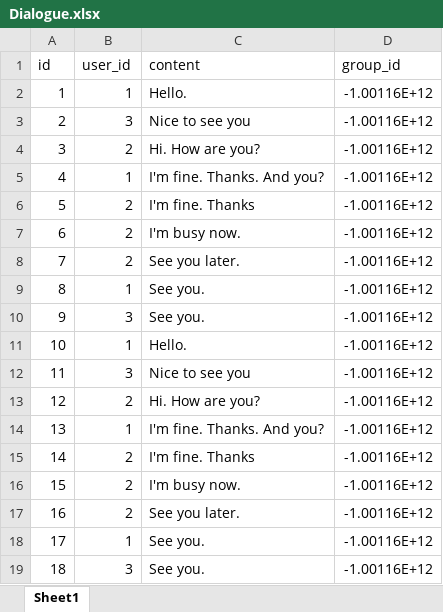
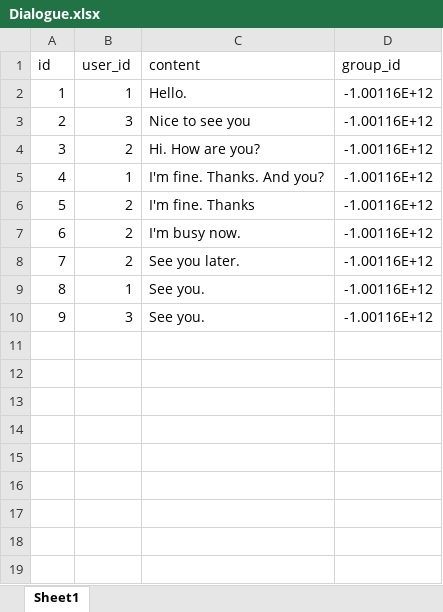
Before and after one commit to cuongcr71109/interactive_bot, an Excel workbook: Dialogue.xlsx, sheet Sheet1, drawn as a sheet; values as stored, in another font and other column widths than the file's, no borders; the diff names each change by its address in the sheet, - before the commit and + after, or states it on an @@ line.

```diff
--- a/Dialogue.xlsx (sheet Sheet1)
+++ b/Dialogue.xlsx (sheet Sheet1)
-row 11: 10 | 1 | Hello. | -1.00116E+12
-row 12: 11 | 3 | Nice to see you | -1.00116E+12
-row 13: 12 | 2 | Hi. How are you? | -1.00116E+12
-row 14: 13 | 1 | I'm fine. Thanks. And you? | -1.00116E+12
-row 15: 14 | 2 | I'm fine. Thanks | -1.00116E+12
-row 16: 15 | 2 | I'm busy now. | -1.00116E+12
-row 17: 16 | 2 | See you later. | -1.00116E+12
-row 18: 17 | 1 | See you. | -1.00116E+12
-row 19: 18 | 3 | See you. | -1.00116E+12
```
Also changed, not shown: 17 other files.
